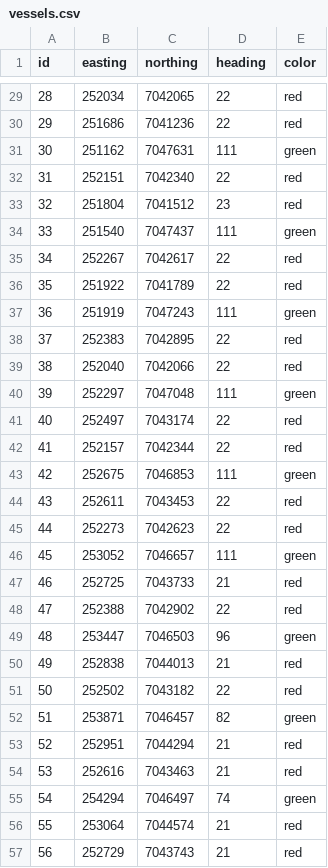
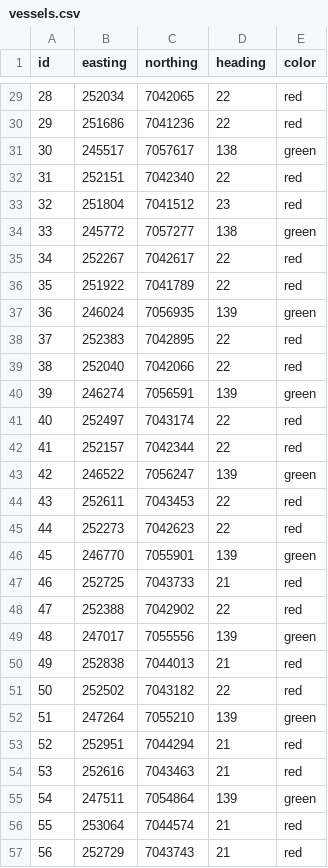
Before and after one commit to BorgeRokseth/ASTE, a CSV file: data/vessels.csv, drawn as a sheet; only a part is shown, gaps mark what is left out; the diff covers the shown part only.

```diff
--- a/data/vessels.csv
+++ b/data/vessels.csv
@@ -30,27 +30,27 @@ id,easting,northing,heading,color
 29,251686,7041236,22,red
-30,251162,7047631,111,green
+30,245517,7057617,138,green
 31,252151,7042340,22,red
 32,251804,7041512,23,red
-33,251540,7047437,111,green
+33,245772,7057277,138,green
 34,252267,7042617,22,red
 35,251922,7041789,22,red
-36,251919,7047243,111,green
+36,246024,7056935,139,green
 37,252383,7042895,22,red
 38,252040,7042066,22,red
-39,252297,7047048,111,green
+39,246274,7056591,139,green
 40,252497,7043174,22,red
 41,252157,7042344,22,red
-42,252675,7046853,111,green
+42,246522,7056247,139,green
 43,252611,7043453,22,red
 44,252273,7042623,22,red
-45,253052,7046657,111,green
+45,246770,7055901,139,green
 46,252725,7043733,21,red
 47,252388,7042902,22,red
-48,253447,7046503,96,green
+48,247017,7055556,139,green
 49,252838,7044013,21,red
 50,252502,7043182,22,red
-51,253871,7046457,82,green
+51,247264,7055210,139,green
 52,252951,7044294,21,red
 53,252616,7043463,21,red
-54,254294,7046497,74,green
+54,247511,7054864,139,green
 55,253064,7044574,21,red
```
Also changed, not shown: 140 edited cells elsewhere in this file, 3 other files.
